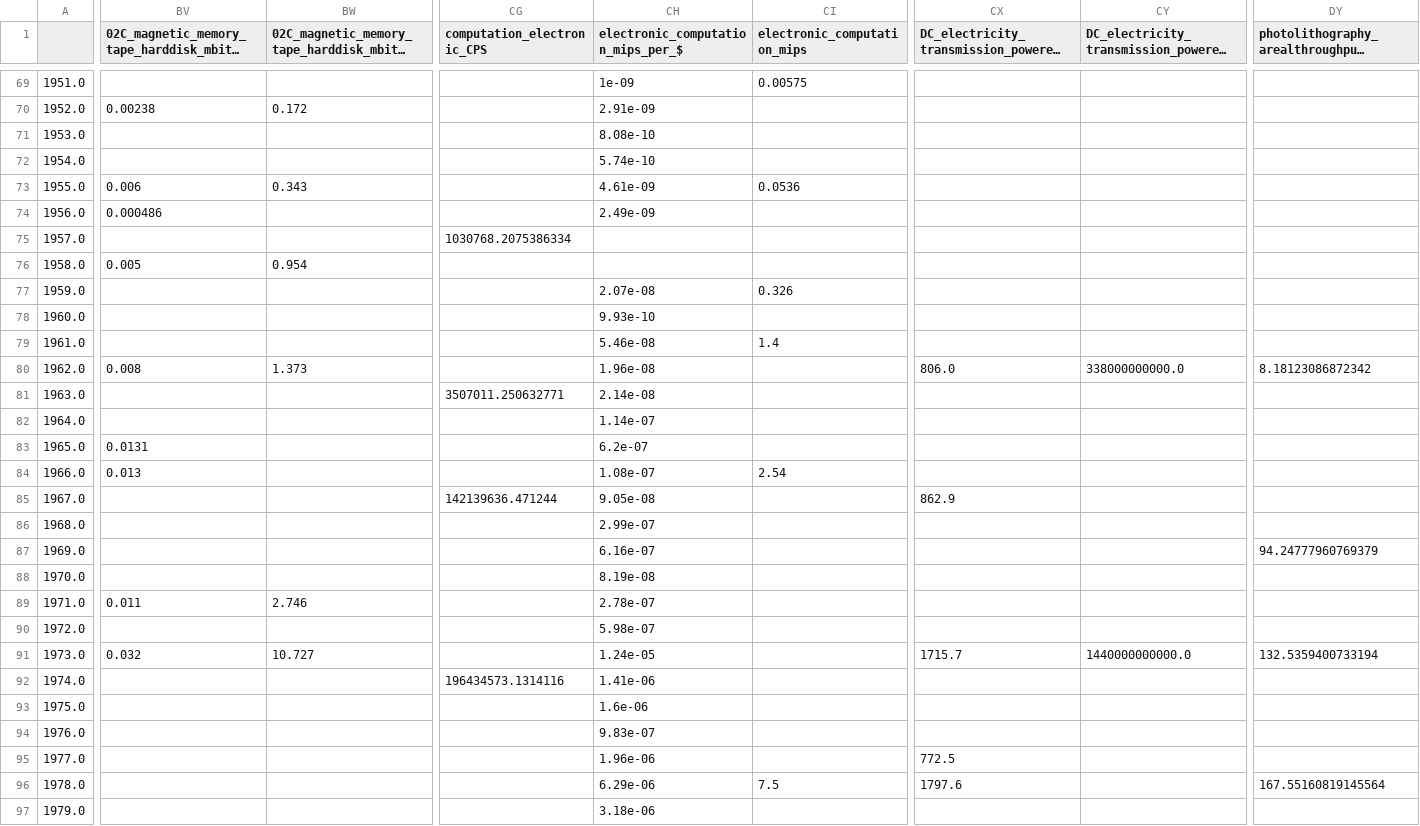
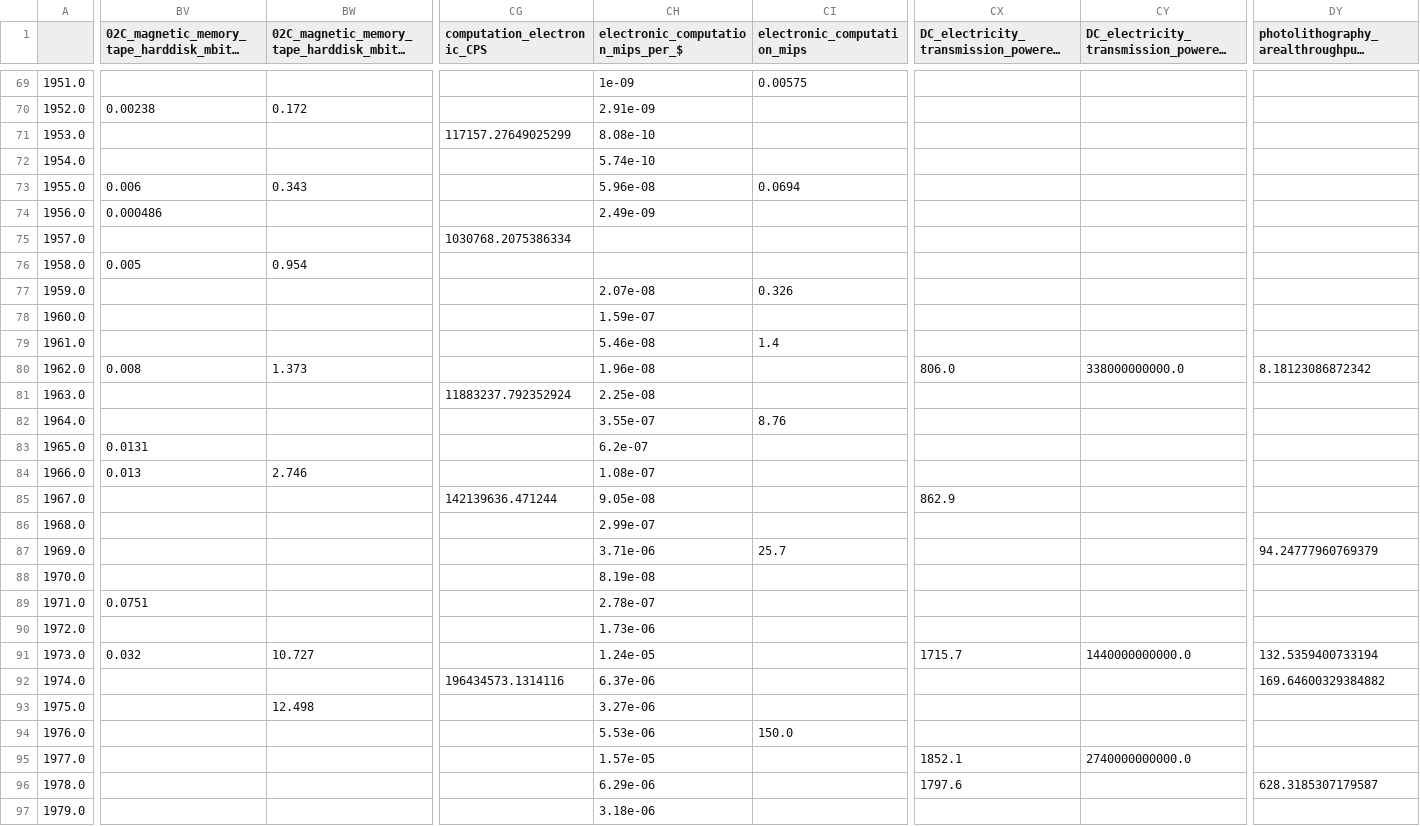
Before and after one commit to jeffalstott/technologytimeseries_forecasting, a CSV file: data/time_series.csv, drawn as a sheet; only a part is shown, gaps mark what is left out; long unchanged cells end in …; the diff covers the shown part only; the diff names each change by its address in the sheet, - before the commit and + after, or states it on an @@ line.

Commit message:
Revised time series prepocessing for better metadata and a bug fix with multiple values at the same year.

```diff
--- a/data/time_series.csv
+++ b/data/time_series.csv
-CG71 (computation_electronic_CPS): (empty)
+CG71 (computation_electronic_CPS): 117157.27649025299
-CH73: 4.61e-09
+CH73: 5.96e-08
-CI73 (electronic_computation_mips): 0.0536
+CI73 (electronic_computation_mips): 0.0694
-CH78: 9.93e-10
+CH78: 1.59e-07
-CG81 (computation_electronic_CPS): 3507011.250632771
+CG81 (computation_electronic_CPS): 11883237.792352924
-CH81: 2.14e-08
+CH81: 2.25e-08
-CH82: 1.14e-07
+CH82: 3.55e-07
-CI82 (electronic_computation_mips): (empty)
+CI82 (electronic_computation_mips): 8.76
-BW84: (empty)
+BW84: 2.746
-CI84 (electronic_computation_mips): 2.54
+CI84 (electronic_computation_mips): (empty)
-CH87: 6.16e-07
+CH87: 3.71e-06
-CI87 (electronic_computation_mips): (empty)
+CI87 (electronic_computation_mips): 25.7
-BV89: 0.011
+BV89: 0.0751
-BW89: 2.746
+BW89: (empty)
-CH90: 5.98e-07
+CH90: 1.73e-06
-CH92: 1.41e-06
+CH92: 6.37e-06
-DY92: (empty)
+DY92: 169.64600329384882
-BW93: (empty)
+BW93: 12.498
-CH93: 1.6e-06
+CH93: 3.27e-06
-CH94: 9.83e-07
+CH94: 5.53e-06
-CI94 (electronic_computation_mips): (empty)
+CI94 (electronic_computation_mips): 150.0
-CH95: 1.96e-06
+CH95: 1.57e-05
-CX95: 772.5
+CX95: 1852.1
-CY95: (empty)
+CY95: 2740000000000.0
-CI96 (electronic_computation_mips): 7.5
+CI96 (electronic_computation_mips): (empty)
-DY96: 167.55160819145564
+DY96: 628.3185307179587
```
Also changed, not shown: 93 edited cells elsewhere in this file, data/time_series_metadata.csv, 2 other files.
